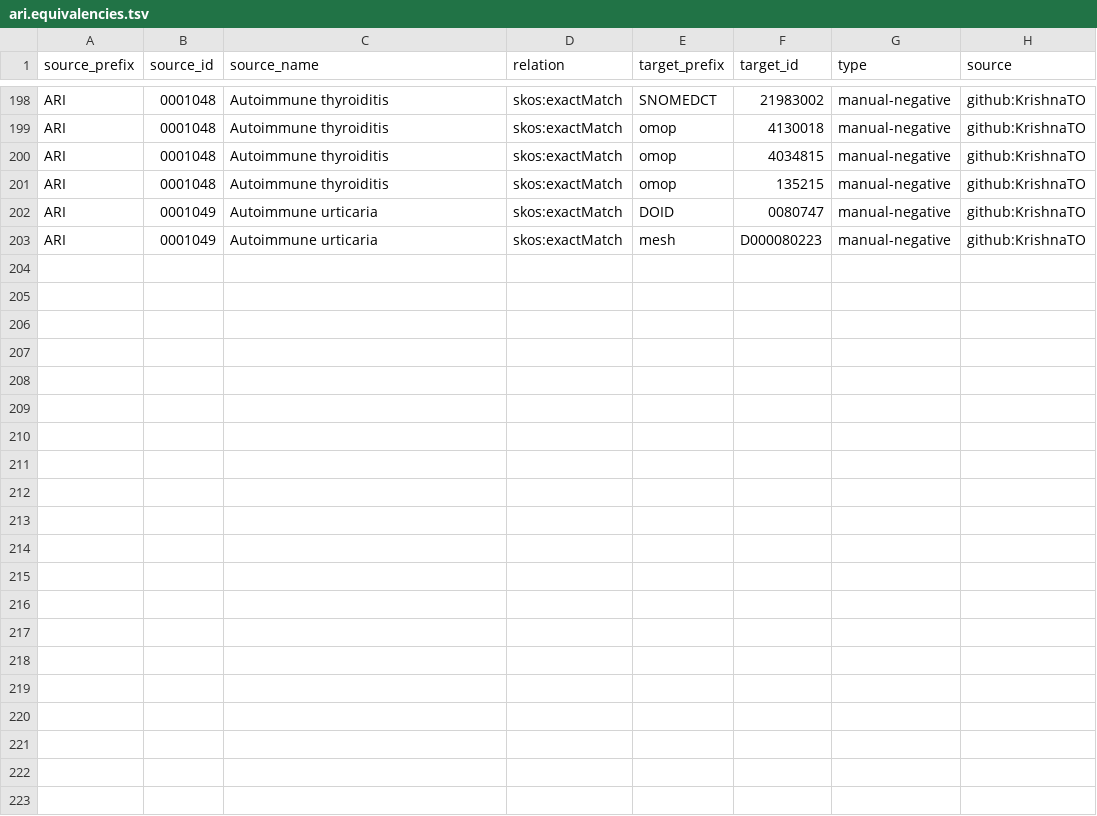
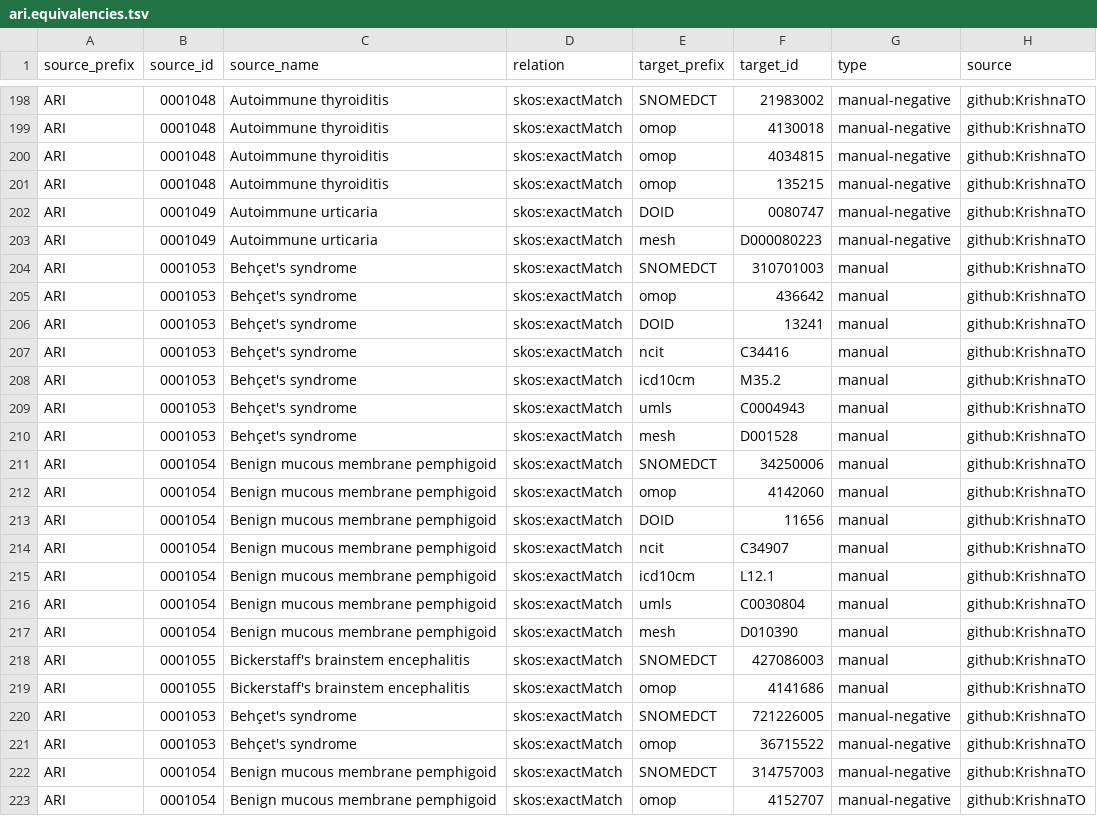
Before and after one commit to KrishnaTO/ARI, a TSV file: mappings/ari.equivalencies.tsv, drawn as a sheet; only a part is shown, gaps mark what is left out.

Commit message:
Cross-reference mappings (mappings review)

```diff
--- a/mappings/ari.equivalencies.tsv
+++ b/mappings/ari.equivalencies.tsv
@@ -203 +203,21 @@ ARI	0001049	Autoimmune urticaria	skos:exactMatch	DOID	0080747	manual-negative	gi
 ARI	0001049	Autoimmune urticaria	skos:exactMatch	mesh	D000080223	manual-negative	github:KrishnaTO
+ARI	0001053	Behçet's syndrome	skos:exactMatch	SNOMEDCT	310701003	manual	github:KrishnaTO
+ARI	0001053	Behçet's syndrome	skos:exactMatch	omop	436642	manual	github:KrishnaTO
+ARI	0001053	Behçet's syndrome	skos:exactMatch	DOID	13241	manual	github:KrishnaTO
+ARI	0001053	Behçet's syndrome	skos:exactMatch	ncit	C34416	manual	github:KrishnaTO
+ARI	0001053	Behçet's syndrome	skos:exactMatch	icd10cm	M35.2	manual	github:KrishnaTO
+ARI	0001053	Behçet's syndrome	skos:exactMatch	umls	C0004943	manual	github:KrishnaTO
+ARI	0001053	Behçet's syndrome	skos:exactMatch	mesh	D001528	manual	github:KrishnaTO
+ARI	0001054	Benign mucous membrane pemphigoid	skos:exactMatch	SNOMEDCT	34250006	manual	github:KrishnaTO
+ARI	0001054	Benign mucous membrane pemphigoid	skos:exactMatch	omop	4142060	manual	github:KrishnaTO
+ARI	0001054	Benign mucous membrane pemphigoid	skos:exactMatch	DOID	11656	manual	github:KrishnaTO
+ARI	0001054	Benign mucous membrane pemphigoid	skos:exactMatch	ncit	C34907	manual	github:KrishnaTO
+ARI	0001054	Benign mucous membrane pemphigoid	skos:exactMatch	icd10cm	L12.1	manual	github:KrishnaTO
+ARI	0001054	Benign mucous membrane pemphigoid	skos:exactMatch	umls	C0030804	manual	github:KrishnaTO
+ARI	0001054	Benign mucous membrane pemphigoid	skos:exactMatch	mesh	D010390	manual	github:KrishnaTO
+ARI	0001055	Bickerstaff's brainstem encephalitis	skos:exactMatch	SNOMEDCT	427086003	manual	github:KrishnaTO
+ARI	0001055	Bickerstaff's brainstem encephalitis	skos:exactMatch	omop	4141686	manual	github:KrishnaTO
+ARI	0001053	Behçet's syndrome	skos:exactMatch	SNOMEDCT	721226005	manual-negative	github:KrishnaTO
+ARI	0001053	Behçet's syndrome	skos:exactMatch	omop	36715522	manual-negative	github:KrishnaTO
+ARI	0001054	Benign mucous membrane pemphigoid	skos:exactMatch	SNOMEDCT	314757003	manual-negative	github:KrishnaTO
+ARI	0001054	Benign mucous membrane pemphigoid	skos:exactMatch	omop	4152707	manual-negative	github:KrishnaTO
```
